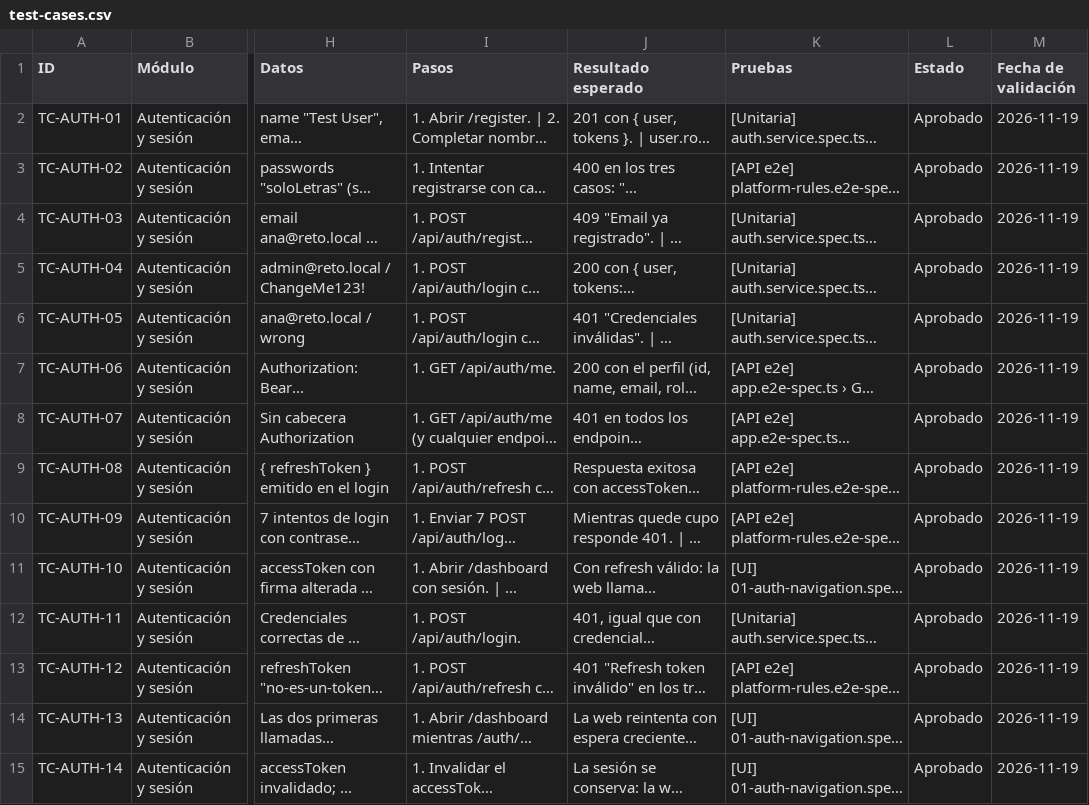
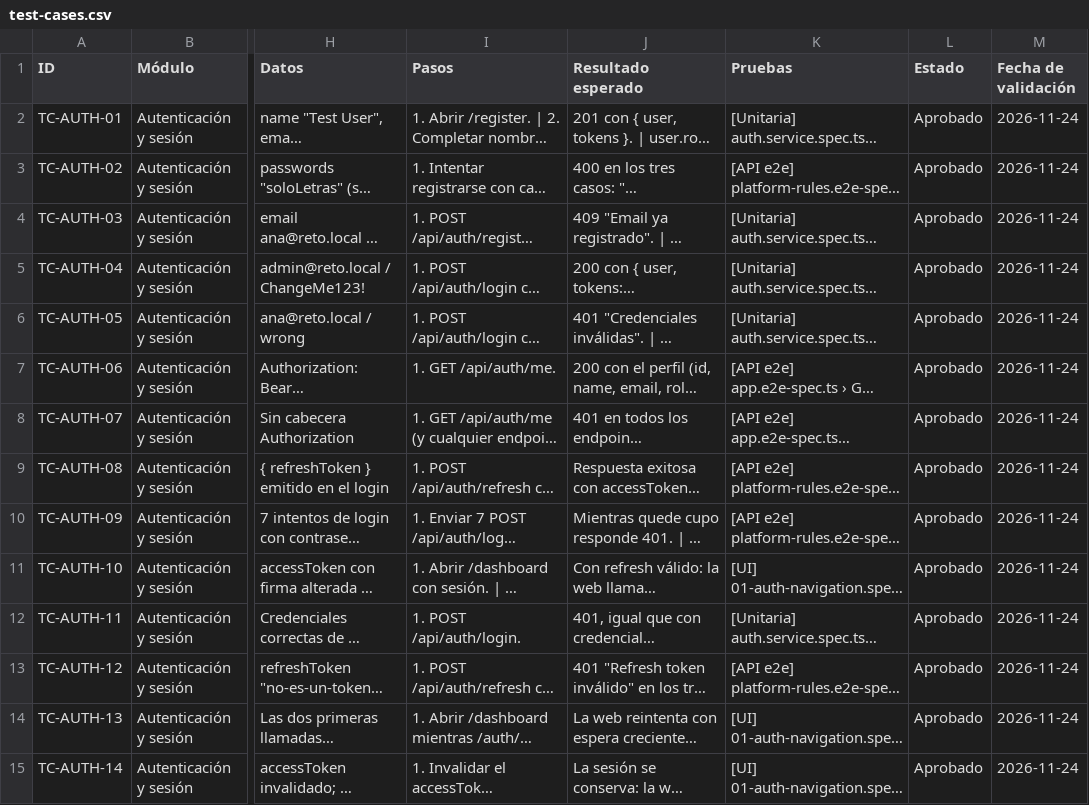
Before and after one commit to Professional-and-Personal-Branding/reto-constancia-mvp, a CSV file: docs/qa/test-cases.csv, drawn as a sheet; only a part is shown, gaps mark what is left out; long unchanged cells end in …; the diff covers the shown part only; the diff names each change by its address in the sheet, - before the commit and + after, or states it on an @@ line.

```diff
--- a/docs/qa/test-cases.csv
+++ b/docs/qa/test-cases.csv
-M2:M15 (Fecha de validación): 2026-11-19
+M2:M15 (Fecha de validación): 2026-11-24
```
Also changed, not shown: 158 edited cells elsewhere in this file, 3 other files.
